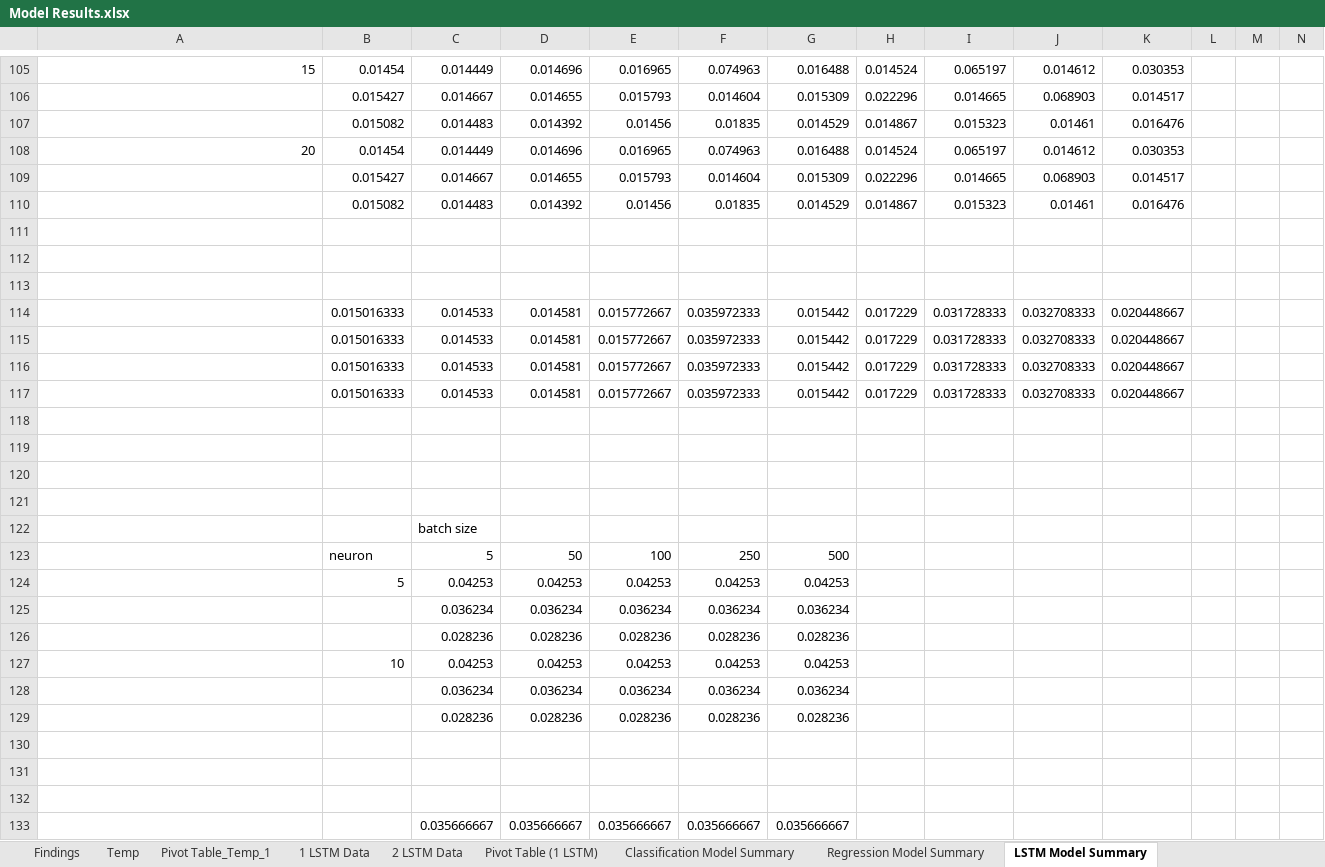
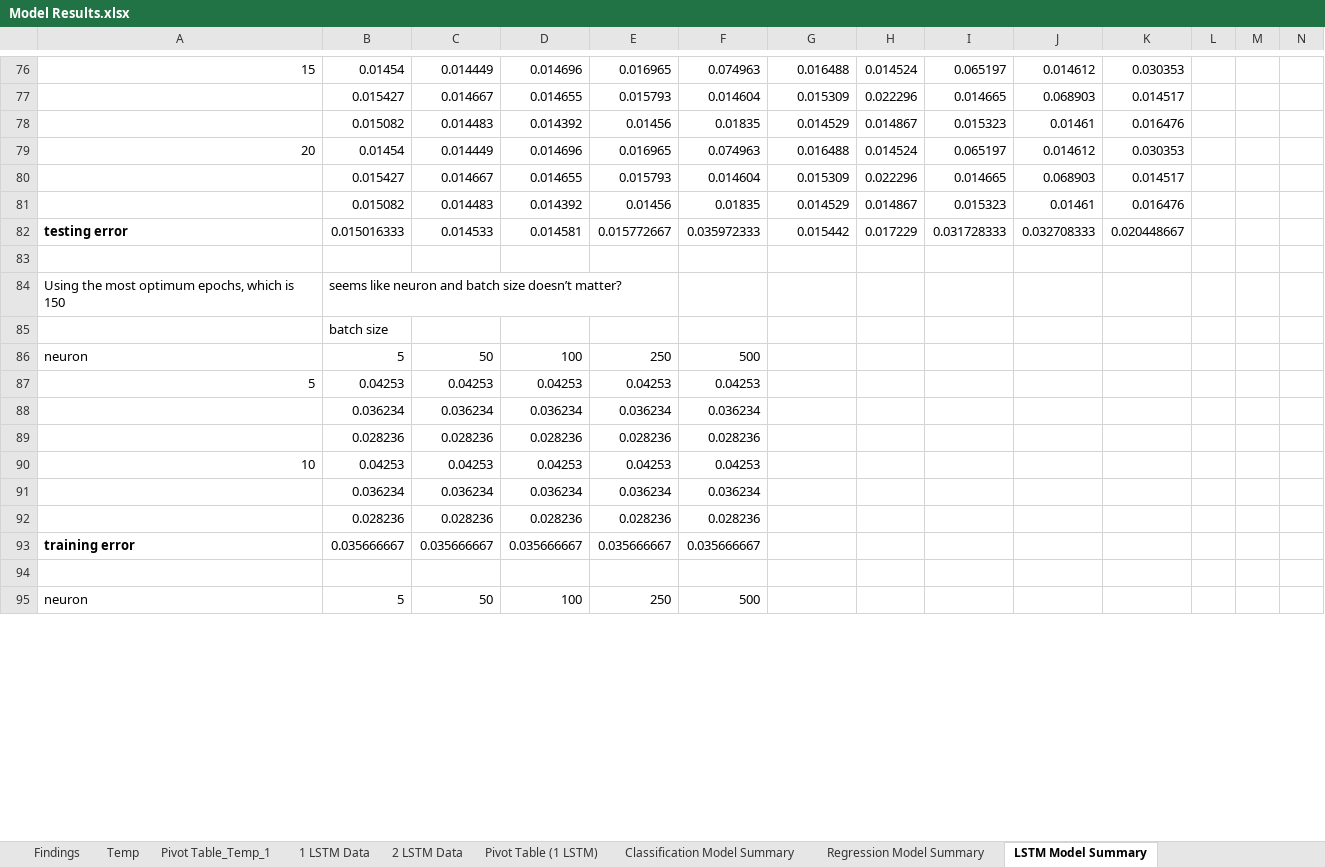
Before and after one commit to a35931chi/Equity-Price-Prediction, an Excel workbook: Model Results.xlsx, sheet LSTM Model Summary, drawn as a sheet; only a part is shown, gaps mark what is left out; values as stored, in another font and other column widths than the file's, no borders; charts and pictures not drawn; removed rows and columns are numbered as before the commit, all else as after; the diff covers the shown part only; the diff names each change by its address in the sheet, - before the commit and + after, or states it on an @@ line.

Commit message:
adding some simulation results for 2 layers LSTM

```diff
--- a/Model Results.xlsx (sheet LSTM Model Summary)
+++ b/Model Results.xlsx (sheet LSTM Model Summary)
+row 82: testing error | 0.015016333 | 0.014533 | 0.014581 | 0.015772667 | 0.035972333 | 0.015442 | 0.017229 | 0.031728333 | 0.032708333 | 0.020448667
+row 84: Using the most optimum epochs, which is 150 | seems like neuron and batch size doesn’t matter?
+row 85:  | batch size
+row 86: neuron | 5 | 50 | 100 | 250 | 500
+row 87: 5 | 0.04253 | 0.04253 | 0.04253 | 0.04253 | 0.04253
+row 88:  | 0.036234 | 0.036234 | 0.036234 | 0.036234 | 0.036234
+row 89:  | 0.028236 | 0.028236 | 0.028236 | 0.028236 | 0.028236
+row 90: 10 | 0.04253 | 0.04253 | 0.04253 | 0.04253 | 0.04253
+row 91:  | 0.036234 | 0.036234 | 0.036234 | 0.036234 | 0.036234
+row 92:  | 0.028236 | 0.028236 | 0.028236 | 0.028236 | 0.028236
+row 93: training error | 0.035666667 | 0.035666667 | 0.035666667 | 0.035666667 | 0.035666667
-row 95: (empty)
+row 95: neuron | 5 | 50 | 100 | 250 | 500
-row 114:  | 0.015016333 | 0.014533 | 0.014581 | 0.015772667 | 0.035972333 | 0.015442 | 0.017229 | 0.031728333 | 0.032708333 | 0.020448667
-row 115:  | 0.015016333 | 0.014533 | 0.014581 | 0.015772667 | 0.035972333 | 0.015442 | 0.017229 | 0.031728333 | 0.032708333 | 0.020448667
-row 116:  | 0.015016333 | 0.014533 | 0.014581 | 0.015772667 | 0.035972333 | 0.015442 | 0.017229 | 0.031728333 | 0.032708333 | 0.020448667
-row 117:  | 0.015016333 | 0.014533 | 0.014581 | 0.015772667 | 0.035972333 | 0.015442 | 0.017229 | 0.031728333 | 0.032708333 | 0.020448667
-row 118: (empty)
-row 119: (empty)
-row 120: (empty)
-row 121: (empty)
-row 122:  |  | batch size
-row 123:  | neuron | 5 | 50 | 100 | 250 | 500
-row 124:  | 5 | 0.04253 | 0.04253 | 0.04253 | 0.04253 | 0.04253
-row 125:  |  | 0.036234 | 0.036234 | 0.036234 | 0.036234 | 0.036234
-row 126:  |  | 0.028236 | 0.028236 | 0.028236 | 0.028236 | 0.028236
-row 127:  | 10 | 0.04253 | 0.04253 | 0.04253 | 0.04253 | 0.04253
-row 128:  |  | 0.036234 | 0.036234 | 0.036234 | 0.036234 | 0.036234
-row 129:  |  | 0.028236 | 0.028236 | 0.028236 | 0.028236 | 0.028236
-row 130: (empty)
-row 131: (empty)
-row 132: (empty)
-row 133:  |  | 0.035666667 | 0.035666667 | 0.035666667 | 0.035666667 | 0.035666667
```
Also changed, not shown: 84 added rows, 72 removed rows, 20 edited cells and cell formats elsewhere in this sheet, sheet Regression Model Summary, other sheet tabs, formulas that keep their value, charts or pictures, 3 other files.
